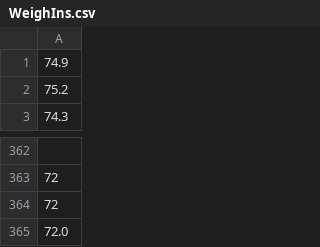
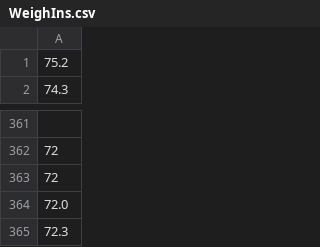
Before and after one commit to hnjm/DailyWeighIn, a CSV file: WeighIns.csv, drawn as a sheet; only a part is shown, gaps mark what is left out.

```diff
--- a/WeighIns.csv
+++ b/WeighIns.csv
@@ -1,2 +1 @@
-74.9
 75.2
@@ -365 +364,2 @@
 72.0
+72.3
```
Also changed, not shown: 2 other files.
